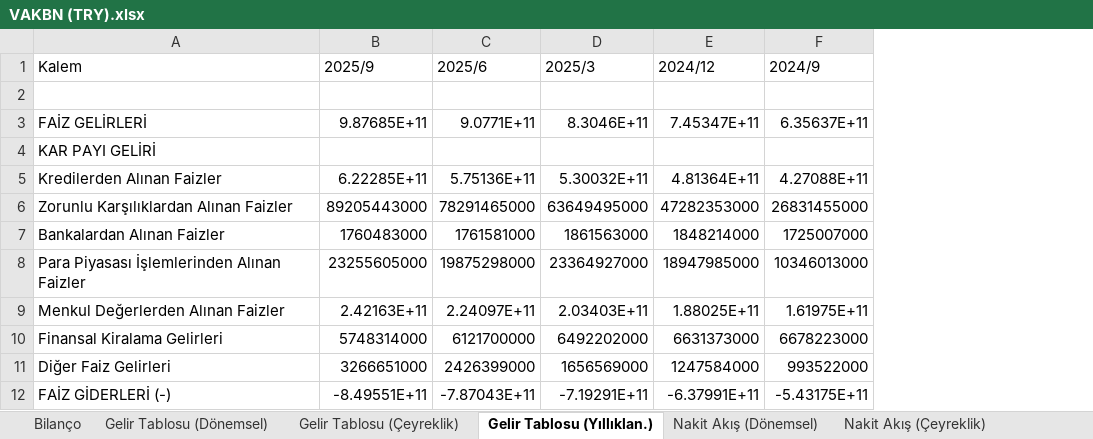
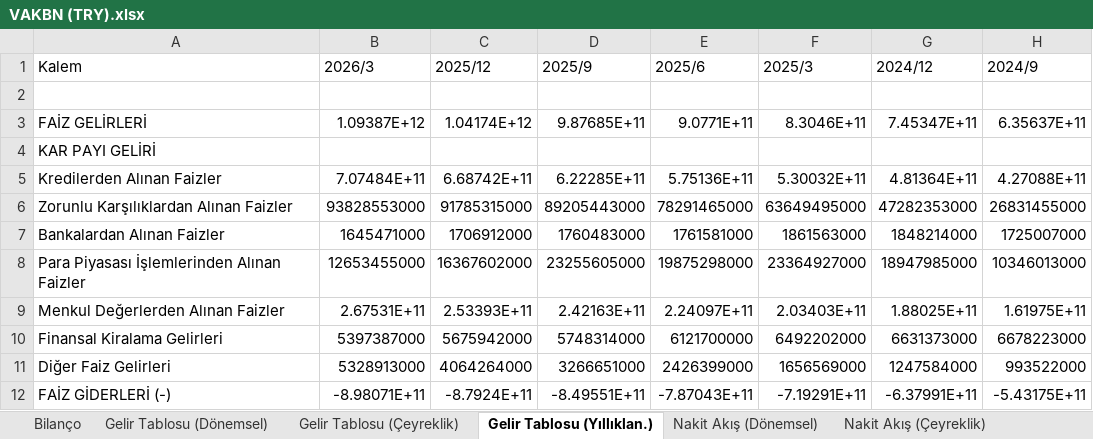
Before and after one commit to piyasalaronline-ux/2025filings, an Excel workbook: data/VAKBN (TRY).xlsx, sheet Gelir Tablosu (Yıllıklan.), drawn as a sheet; only a part is shown; values as stored, in another font and other column widths than the file's, no borders; the diff names each change by its address in the sheet, - before the commit and + after, or states it on an @@ line.

```diff
--- a/data/VAKBN (TRY).xlsx (sheet Gelir Tablosu (Yıllıklan.))
+++ b/data/VAKBN (TRY).xlsx (sheet Gelir Tablosu (Yıllıklan.))
+column B (2026/3), rows 3-12: 1.09387E+12 |  | 7.07484E+11 | 93828553000 | 1645471000 | 12653455000 | 2.67531E+11 | 5397387000 | 5328913000 | -8.98071E+11
+column C (2025/12), rows 3-12: 1.04174E+12 |  | 6.68742E+11 | 91785315000 | 1706912000 | 16367602000 | 2.53393E+11 | 5675942000 | 4064264000 | -8.7924E+11
```
Also changed, not shown: sheet Gelir Tablosu (Çeyreklik), sheet Gelir Tablosu (Dönemsel), sheet Bilanço, data/BRISA (TRY).xlsx, data/SAHOL (TRY).xlsx, 29 other files.
